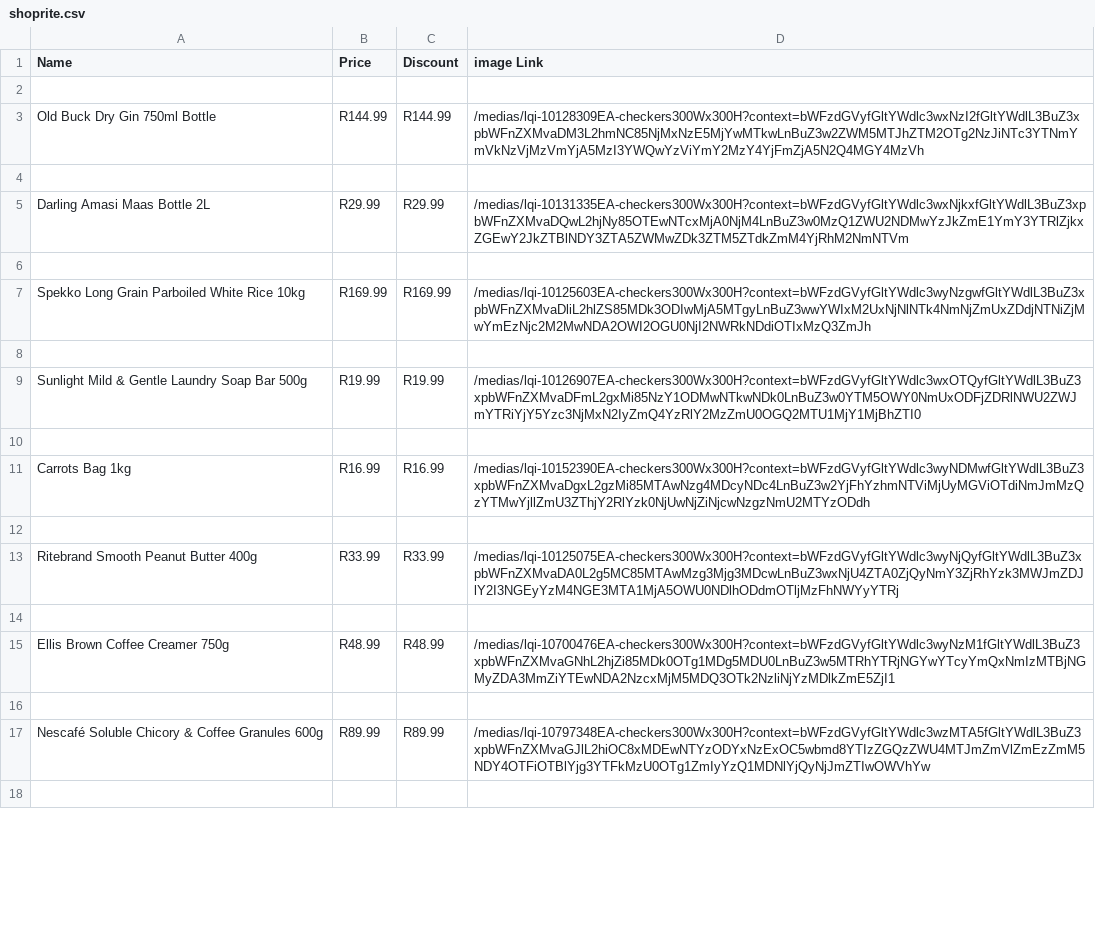
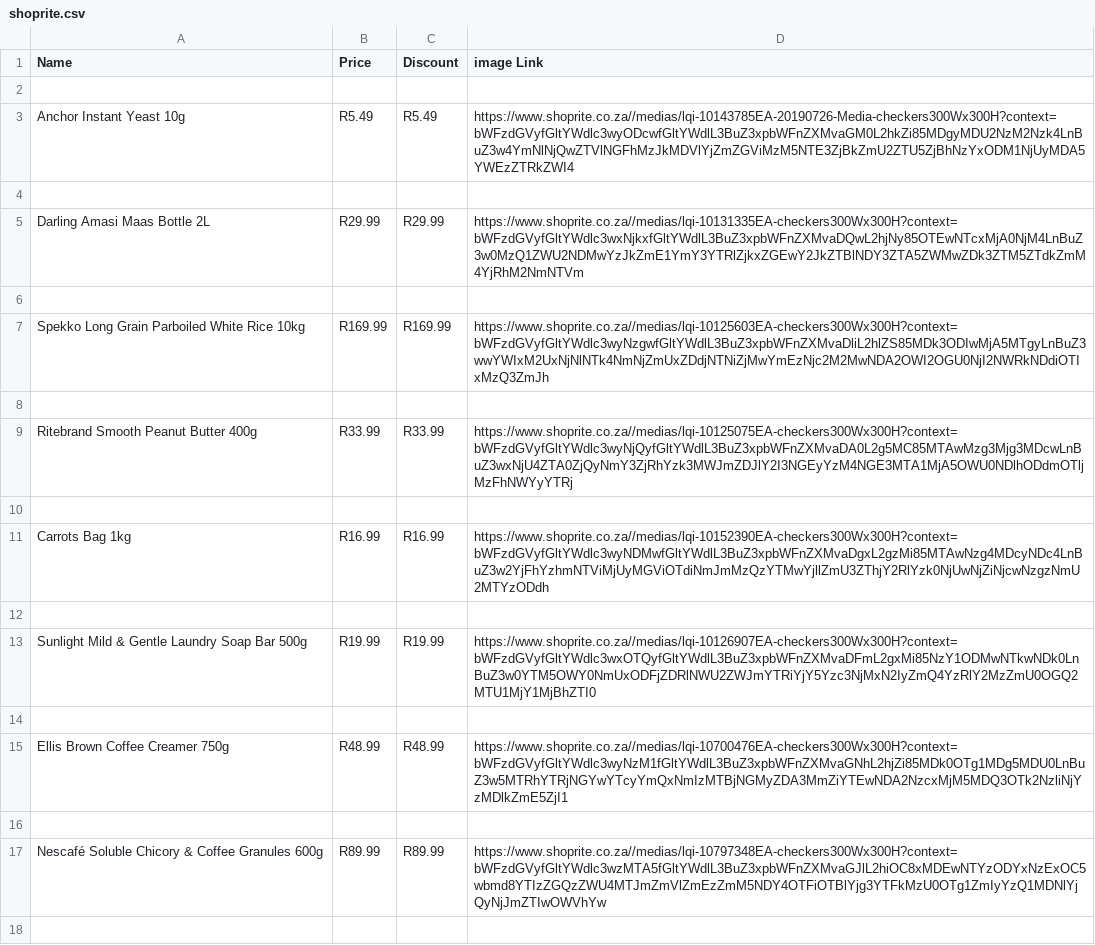
Before and after one commit to WhoShotYa08/Saver, a CSV file: shoprite.csv, drawn as a sheet; only a part is shown; the diff covers the shown part only.

Commit message:
fixed the links to the shoprite product images

```diff
--- a/shoprite.csv
+++ b/shoprite.csv
@@ -2,17 +2,17 @@ Name,Price,Discount,image Link
 
-Old Buck Dry Gin 750ml Bottle, R144.99 , R144.99 ,/medias/lqi-10128309EA-checkers300Wx300H?context=bWFzdGVyfGltYWdlc3wxNzI2fGltYWdlL3BuZ3xpbWFnZXMvaDM3L2hmNC85NjMxNzE5MjYwMTkwLnBuZ3w2ZWM5MTJhZTM2OTg2NzJiNTc3YTNmYmVkNzVjMzVmYjA5MzI3YWQwYzViYmY2MzY4YjFmZjA5N2Q4MGY4MzVh
+Anchor Instant Yeast 10g, R5.49 , R5.49 ,https://www.shoprite.co.za//medias/lqi-10143785EA-20190726-Media-checkers300Wx300H?context=bWFzdGVyfGltYWdlc3wyODcwfGltYWdlL3BuZ3xpbWFnZXMvaGM0L2hkZi85MDgyMDU2NzM2Nzk4LnBuZ3w4YmNlNjQwZTVlNGFhMzJkMDVlYjZmZGViMzM5NTE3ZjBkZmU2ZTU5ZjBhNzYxODM1NjUyMDA5YWEzZTRkZWI4
 
-Darling Amasi Maas Bottle 2L, R29.99 , R29.99 ,/medias/lqi-10131335EA-checkers300Wx300H?context=bWFzdGVyfGltYWdlc3wxNjkxfGltYWdlL3BuZ3xpbWFnZXMvaDQwL2hjNy85OTEwNTcxMjA0NjM4LnBuZ3w0MzQ1ZWU2NDMwYzJkZmE1YmY3YTRlZjkxZGEwY2JkZTBlNDY3ZTA5ZWMwZDk3ZTM5ZTdkZmM4YjRhM2NmNTVm
+Darling Amasi Maas Bottle 2L, R29.99 , R29.99 ,https://www.shoprite.co.za//medias/lqi-10131335EA-checkers300Wx300H?context=bWFzdGVyfGltYWdlc3wxNjkxfGltYWdlL3BuZ3xpbWFnZXMvaDQwL2hjNy85OTEwNTcxMjA0NjM4LnBuZ3w0MzQ1ZWU2NDMwYzJkZmE1YmY3YTRlZjkxZGEwY2JkZTBlNDY3ZTA5ZWMwZDk3ZTM5ZTdkZmM4YjRhM2NmNTVm
 
-Spekko Long Grain Parboiled White Rice 10kg, R169.99 , R169.99 ,/medias/lqi-10125603EA-checkers300Wx300H?context=bWFzdGVyfGltYWdlc3wyNzgwfGltYWdlL3BuZ3xpbWFnZXMvaDliL2hlZS85MDk3ODIwMjA5MTgyLnBuZ3wwYWIxM2UxNjNlNTk4NmNjZmUxZDdjNTNiZjMwYmEzNjc2M2MwNDA2OWI2OGU0NjI2NWRkNDdiOTIxMzQ3ZmJh
+Spekko Long Grain Parboiled White Rice 10kg, R169.99 , R169.99 ,https://www.shoprite.co.za//medias/lqi-10125603EA-checkers300Wx300H?context=bWFzdGVyfGltYWdlc3wyNzgwfGltYWdlL3BuZ3xpbWFnZXMvaDliL2hlZS85MDk3ODIwMjA5MTgyLnBuZ3wwYWIxM2UxNjNlNTk4NmNjZmUxZDdjNTNiZjMwYmEzNjc2M2MwNDA2OWI2OGU0NjI2NWRkNDdiOTIxMzQ3ZmJh
 
-Sunlight Mild & Gentle Laundry Soap Bar 500g, R19.99 , R19.99 ,/medias/lqi-10126907EA-checkers300Wx300H?context=bWFzdGVyfGltYWdlc3wxOTQyfGltYWdlL3BuZ3xpbWFnZXMvaDFmL2gxMi85NzY1ODMwNTkwNDk0LnBuZ3w0YTM5OWY0NmUxODFjZDRlNWU2ZWJmYTRiYjY5Yzc3NjMxN2IyZmQ4YzRlY2MzZmU0OGQ2MTU1MjY1MjBhZTI0
+Ritebrand Smooth Peanut Butter 400g, R33.99 , R33.99 ,https://www.shoprite.co.za//medias/lqi-10125075EA-checkers300Wx300H?context=bWFzdGVyfGltYWdlc3wyNjQyfGltYWdlL3BuZ3xpbWFnZXMvaDA0L2g5MC85MTAwMzg3Mjg3MDcwLnBuZ3wxNjU4ZTA0ZjQyNmY3ZjRhYzk3MWJmZDJlY2I3NGEyYzM4NGE3MTA1MjA5OWU0NDlhODdmOTljMzFhNWYyYTRj
 
-Carrots Bag 1kg, R16.99 , R16.99 ,/medias/lqi-10152390EA-checkers300Wx300H?context=bWFzdGVyfGltYWdlc3wyNDMwfGltYWdlL3BuZ3xpbWFnZXMvaDgxL2gzMi85MTAwNzg4MDcyNDc4LnBuZ3w2YjFhYzhmNTViMjUyMGViOTdiNmJmMzQzYTMwYjllZmU3ZThjY2RlYzk0NjUwNjZiNjcwNzgzNmU2MTYzODdh
+Carrots Bag 1kg, R16.99 , R16.99 ,https://www.shoprite.co.za//medias/lqi-10152390EA-checkers300Wx300H?context=bWFzdGVyfGltYWdlc3wyNDMwfGltYWdlL3BuZ3xpbWFnZXMvaDgxL2gzMi85MTAwNzg4MDcyNDc4LnBuZ3w2YjFhYzhmNTViMjUyMGViOTdiNmJmMzQzYTMwYjllZmU3ZThjY2RlYzk0NjUwNjZiNjcwNzgzNmU2MTYzODdh
 
-Ritebrand Smooth Peanut Butter 400g, R33.99 , R33.99 ,/medias/lqi-10125075EA-checkers300Wx300H?context=bWFzdGVyfGltYWdlc3wyNjQyfGltYWdlL3BuZ3xpbWFnZXMvaDA0L2g5MC85MTAwMzg3Mjg3MDcwLnBuZ3wxNjU4ZTA0ZjQyNmY3ZjRhYzk3MWJmZDJlY2I3NGEyYzM4NGE3MTA1MjA5OWU0NDlhODdmOTljMzFhNWYyYTRj
+Sunlight Mild & Gentle Laundry Soap Bar 500g, R19.99 , R19.99 ,https://www.shoprite.co.za//medias/lqi-10126907EA-checkers300Wx300H?context=bWFzdGVyfGltYWdlc3wxOTQyfGltYWdlL3BuZ3xpbWFnZXMvaDFmL2gxMi85NzY1ODMwNTkwNDk0LnBuZ3w0YTM5OWY0NmUxODFjZDRlNWU2ZWJmYTRiYjY5Yzc3NjMxN2IyZmQ4YzRlY2MzZmU0OGQ2MTU1MjY1MjBhZTI0
 
-Ellis Brown Coffee Creamer 750g, R48.99 , R48.99 ,/medias/lqi-10700476EA-checkers300Wx300H?context=bWFzdGVyfGltYWdlc3wyNzM1fGltYWdlL3BuZ3xpbWFnZXMvaGNhL2hjZi85MDk0OTg1MDg5MDU0LnBuZ3w5MTRhYTRjNGYwYTcyYmQxNmIzMTBjNGMyZDA3MmZiYTEwNDA2NzcxMjM5MDQ3OTk2NzliNjYzMDlkZmE5ZjI1
+Ellis Brown Coffee Creamer 750g, R48.99 , R48.99 ,https://www.shoprite.co.za//medias/lqi-10700476EA-checkers300Wx300H?context=bWFzdGVyfGltYWdlc3wyNzM1fGltYWdlL3BuZ3xpbWFnZXMvaGNhL2hjZi85MDk0OTg1MDg5MDU0LnBuZ3w5MTRhYTRjNGYwYTcyYmQxNmIzMTBjNGMyZDA3MmZiYTEwNDA2NzcxMjM5MDQ3OTk2NzliNjYzMDlkZmE5ZjI1
 
-Nescafé Soluble Chicory & Coffee Granules 600g, R89.99 , R89.99 ,/medias/lqi-10797348EA-checkers300Wx300H?context=bWFzdGVyfGltYWdlc3wzMTA5fGltYWdlL3BuZ3xpbWFnZXMvaGJlL2hiOC8xMDEwNTYzODYxNzExOC5wbmd8YTIzZGQzZWU4MTJmZmVlZmEzZmM5NDY4OTFiOTBlYjg3YTFkMzU0OTg1ZmIyYzQ1MDNlYjQyNjJmZTIwOWVhYw
+Nescafé Soluble Chicory & Coffee Granules 600g, R89.99 , R89.99 ,https://www.shoprite.co.za//medias/lqi-10797348EA-checkers300Wx300H?context=bWFzdGVyfGltYWdlc3wzMTA5fGltYWdlL3BuZ3xpbWFnZXMvaGJlL2hiOC8xMDEwNTYzODYxNzExOC5wbmd8YTIzZGQzZWU4MTJmZmVlZmEzZmM5NDY4OTFiOTBlYjg3YTFkMzU0OTg1ZmIyYzQ1MDNlYjQyNjJmZTIwOWVhYw
 
```
Also changed, not shown: 10 added rows, 10 removed rows and 2 edited cells elsewhere in this file, pnp.csv, 1 other file.
